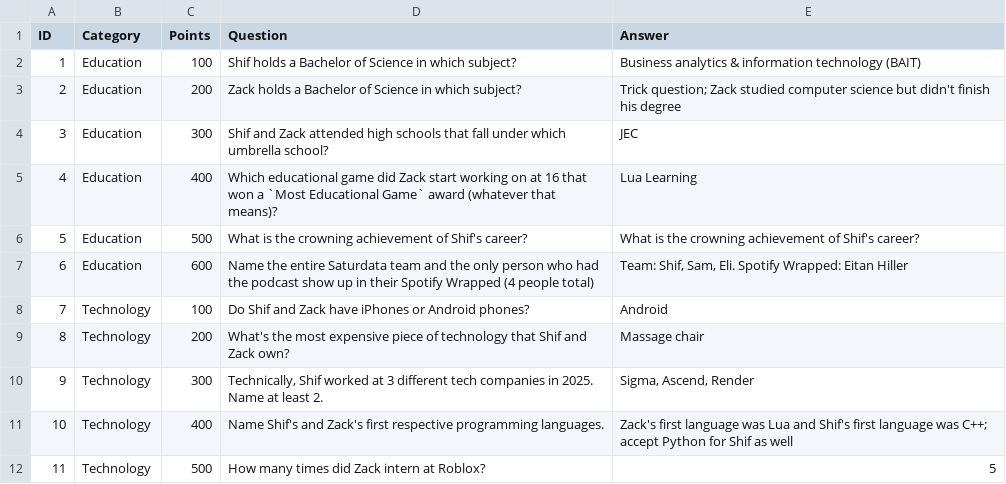
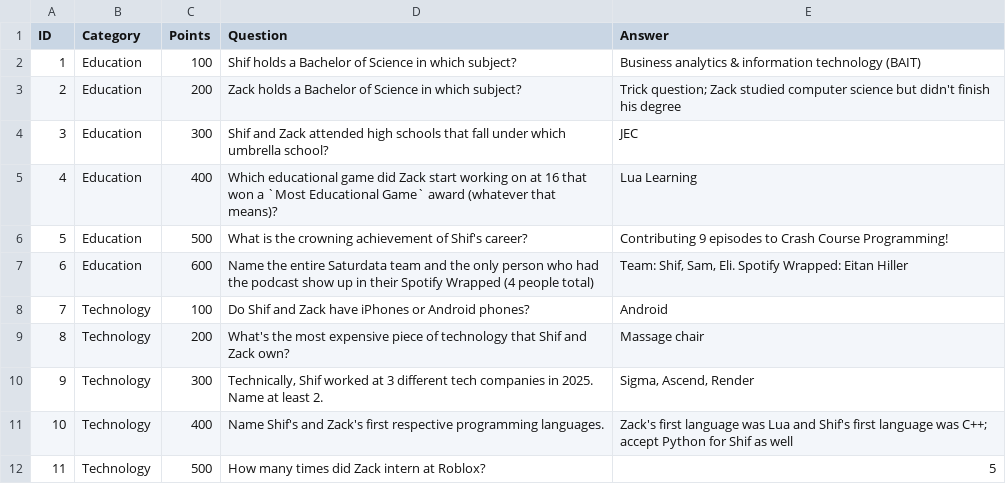
Before and after one commit to Ho1yShif/shack-trivia, a CSV file: questions.csv, drawn as a sheet; only a part is shown.

Commit message:
fix: update question answer for clarity in questions.csv
- Revised the answer for Shif's career achievement to specify contributions to Crash Course Programming.

```diff
--- a/questions.csv
+++ b/questions.csv
@@ -5,3 +5,3 @@ ID,Category,Points,Question,Answer,
 4,Education,400,Which educational game did Zack start working on at 16 that won a `Most Educational Game` award (whatever that means)?,Lua Learning,
-5,Education,500,What is the crowning achievement of Shif's career?,What is the crowning achievement of Shif's career?,
+5,Education,500,What is the crowning achievement of Shif's career?,Contributing 9 episodes to Crash Course Programming!
 6,Education,600,Name the entire Saturdata team and the only person who had the podcast show up in their Spotify Wrapped (4 people total),"Team: Shif, Sam, Eli. Spotify Wrapped: Eitan Hiller",
```
